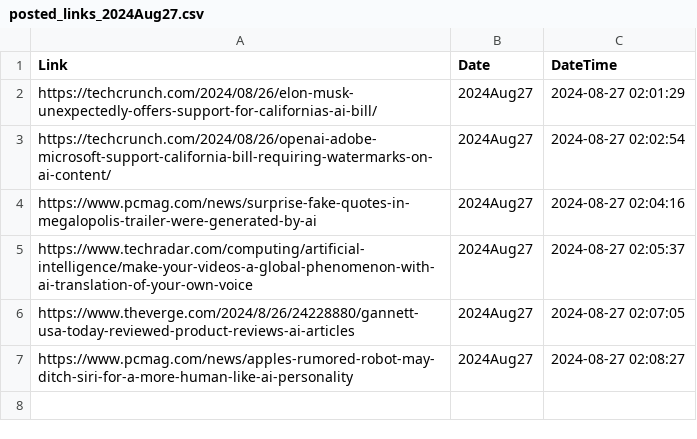
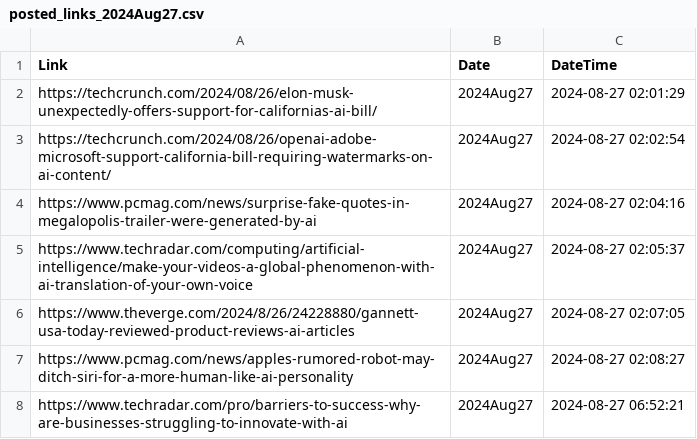
Before and after one commit to prblsing/TechInsightX, a CSV file: etc/ops/posted_links_2024Aug27.csv, drawn as a sheet.

```diff
--- a/etc/ops/posted_links_2024Aug27.csv
+++ b/etc/ops/posted_links_2024Aug27.csv
@@ -7 +7,2 @@ https://www.theverge.com/2024/8/26/24228880/gannett-usa-today-reviewed-product-r
 https://www.pcmag.com/news/apples-rumored-robot-may-ditch-siri-for-a-more-human-like-ai-personality,2024Aug27,2024-08-27 02:08:27
+https://www.techradar.com/pro/barriers-to-success-why-are-businesses-struggling-to-innovate-with-ai,2024Aug27,2024-08-27 06:52:21
```
Also changed, not shown: 1 other file.
